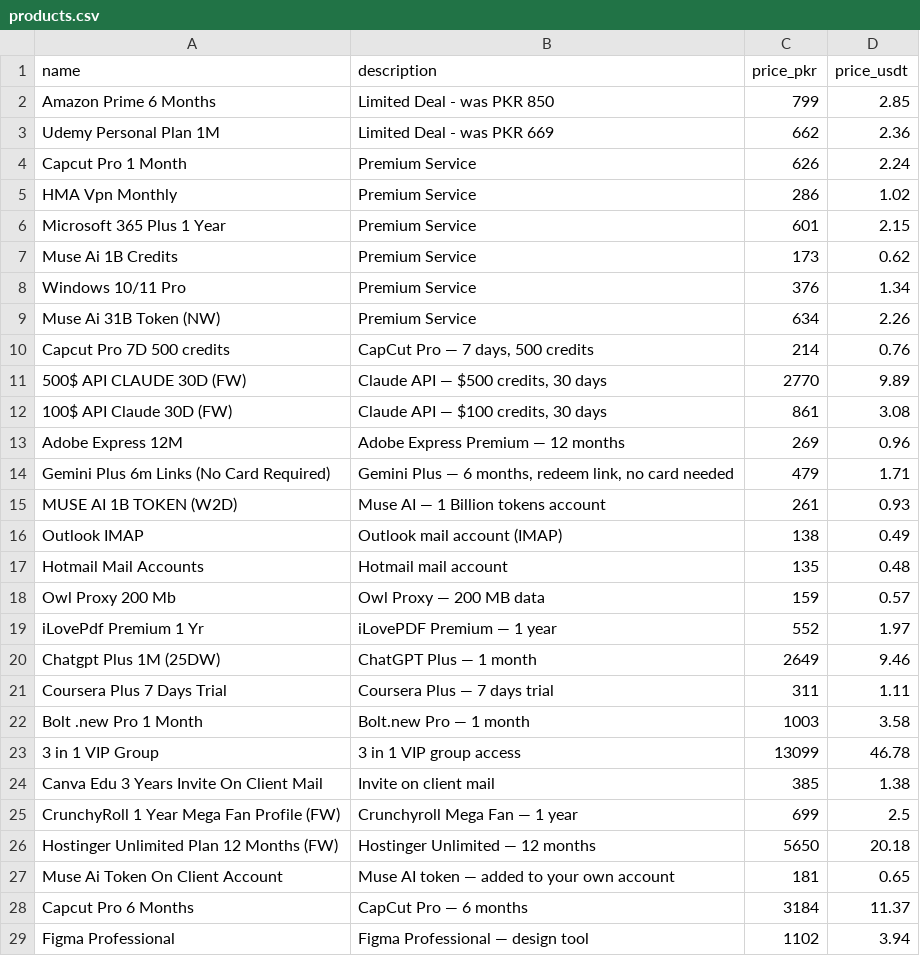
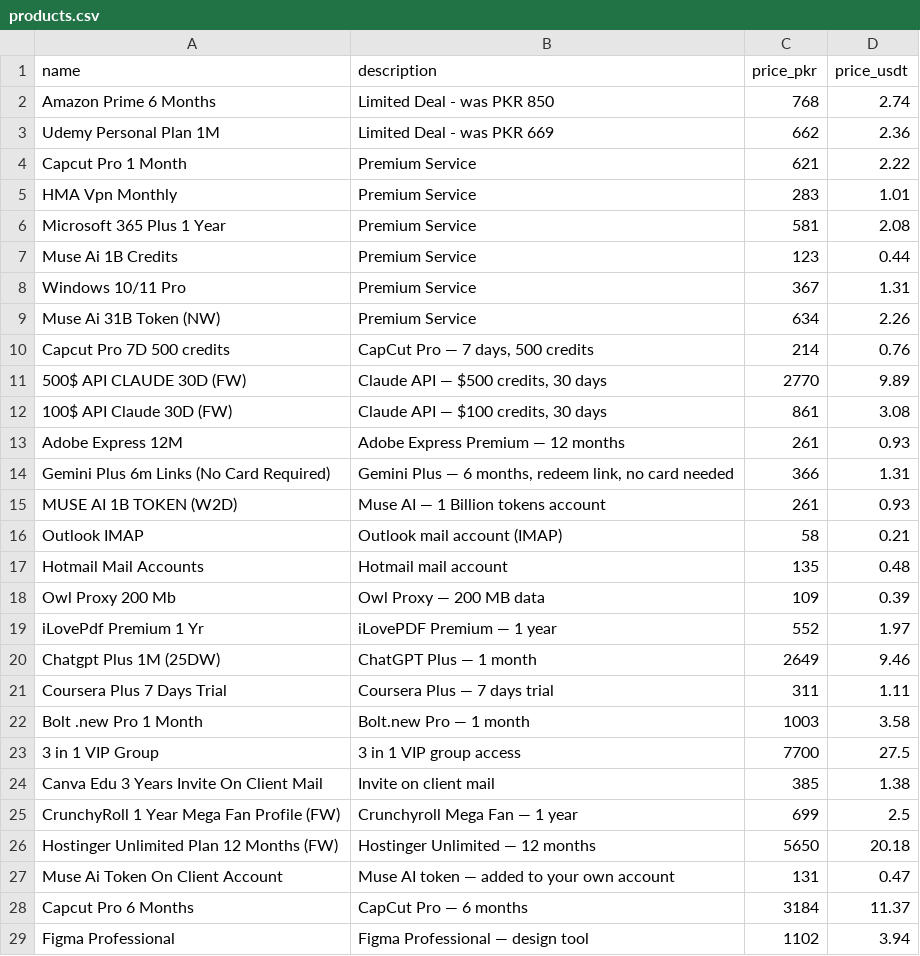
Before and after one commit to Jaani2634/telegram-shop-bot, a CSV file: products.csv, drawn as a sheet; only a part is shown.

Commit message:
Tiered profit rule (19 Nov 2026): cost>=100 -> +Rs 100; cost 50-99 -> +Rs 50; cost<50 -> +Rs 20. 12 products repriced (Muse 123, Gemini 366, Outlook 58, 3-in-1 VIP 7700, etc.). CSV + bot fix authoritative.

```diff
--- a/products.csv
+++ b/products.csv
@@ -1,9 +1,9 @@
 name,description,price_pkr,price_usdt
-Amazon Prime 6 Months,Limited Deal - was PKR 850,799,2.85
+Amazon Prime 6 Months,Limited Deal - was PKR 850,768,2.74
 Udemy Personal Plan 1M,Limited Deal - was PKR 669,662,2.36
-Capcut Pro 1 Month,Premium Service,626,2.24
-HMA Vpn Monthly,Premium Service,286,1.02
-Microsoft 365 Plus 1 Year,Premium Service,601,2.15
-Muse Ai 1B Credits,Premium Service,173,0.62
-Windows 10/11 Pro,Premium Service,376,1.34
+Capcut Pro 1 Month,Premium Service,621,2.22
+HMA Vpn Monthly,Premium Service,283,1.01
+Microsoft 365 Plus 1 Year,Premium Service,581,2.08
+Muse Ai 1B Credits,Premium Service,123,0.44
+Windows 10/11 Pro,Premium Service,367,1.31
 Muse Ai 31B Token (NW),Premium Service,634,2.26
@@ -12,8 +12,8 @@ Capcut Pro 7D 500 credits,"CapCut Pro — 7 days, 500 credits",214,0.76
 100$ API Claude 30D (FW),"Claude API — $100 credits, 30 days",861,3.08
-Adobe Express 12M,Adobe Express Premium — 12 months,269,0.96
-Gemini Plus 6m Links (No Card Required),"Gemini Plus — 6 months, redeem link, no card needed",479,1.71
+Adobe Express 12M,Adobe Express Premium — 12 months,261,0.93
+Gemini Plus 6m Links (No Card Required),"Gemini Plus — 6 months, redeem link, no card needed",366,1.31
 MUSE AI 1B TOKEN (W2D),Muse AI — 1 Billion tokens account,261,0.93
-Outlook IMAP,Outlook mail account (IMAP),138,0.49
+Outlook IMAP,Outlook mail account (IMAP),58,0.21
 Hotmail Mail Accounts,Hotmail mail account,135,0.48
-Owl Proxy 200 Mb,Owl Proxy — 200 MB data,159,0.57
+Owl Proxy 200 Mb,Owl Proxy — 200 MB data,109,0.39
 iLovePdf Premium 1 Yr,iLovePDF Premium — 1 year,552,1.97
@@ -22,3 +22,3 @@ Coursera Plus 7 Days Trial,Coursera Plus — 7 days trial,311,1.11
 Bolt .new Pro 1 Month,Bolt.new Pro — 1 month,1003,3.58
-3 in 1 VIP Group,3 in 1 VIP group access,13099,46.78
+3 in 1 VIP Group,3 in 1 VIP group access,7700,27.5
 Canva Edu 3 Years Invite On Client Mail,Invite on client mail,385,1.38
@@ -26,3 +26,3 @@ CrunchyRoll 1 Year Mega Fan Profile (FW),Crunchyroll Mega Fan — 1 year,699,2.5
 Hostinger Unlimited Plan 12 Months (FW),Hostinger Unlimited — 12 months,5650,20.18
-Muse Ai Token On Client Account,Muse AI token — added to your own account,181,0.65
+Muse Ai Token On Client Account,Muse AI token — added to your own account,131,0.47
 Capcut Pro 6 Months,CapCut Pro — 6 months,3184,11.37
```
Also changed, not shown: 2 other files.
